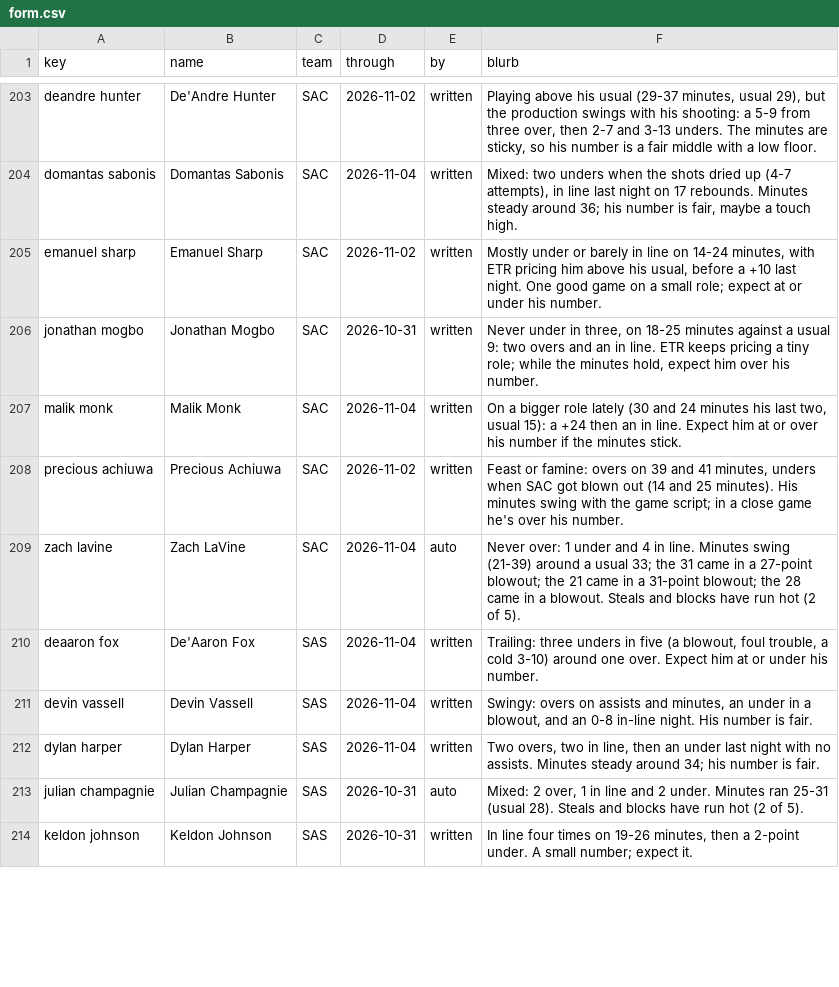
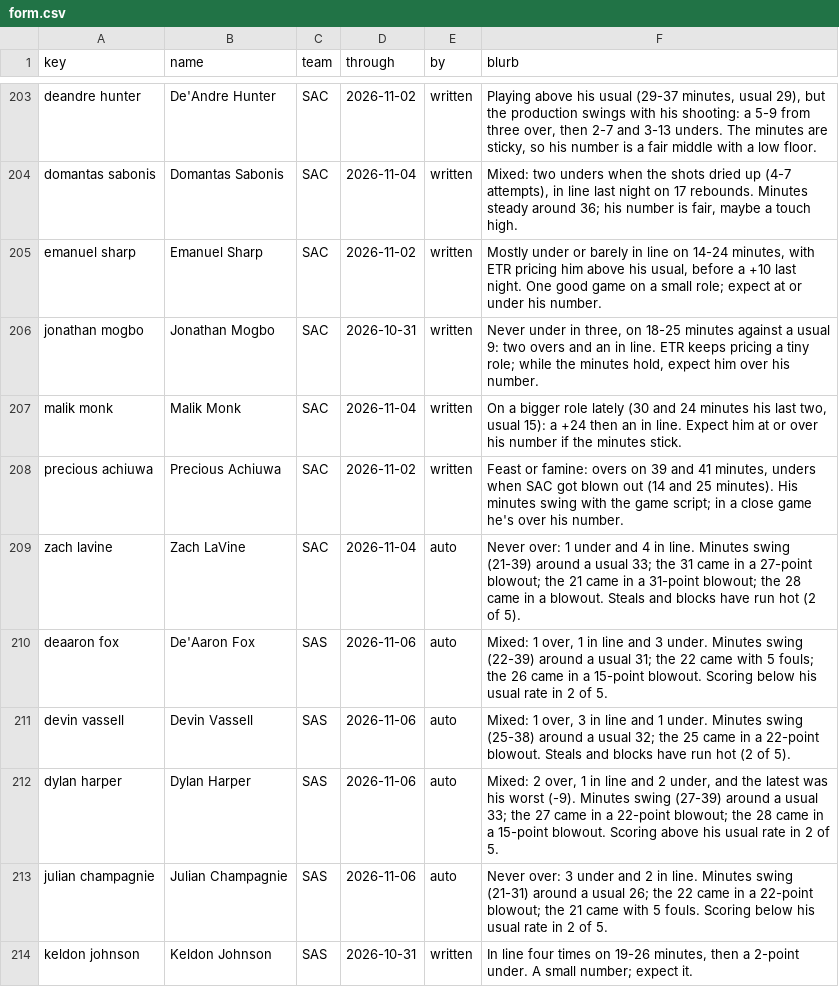
Before and after one commit to JonBoyBeats/br_rankings, a CSV file: analysis/nba/form.csv, drawn as a sheet; only a part is shown, gaps mark what is left out; the diff covers the shown part only.

```diff
--- a/analysis/nba/form.csv
+++ b/analysis/nba/form.csv
@@ -209,6 +209,6 @@ precious achiuwa,Precious Achiuwa,SAC,2026-11-02,written,"Feast or famine: overs
 zach lavine,Zach LaVine,SAC,2026-11-04,auto,Never over: 1 under and 4 in line. Minutes swing (21-39) around a usual 33; the 31 came in a 27-point blowout; the 21 came in a 31-point blowout; the 28 came in a blowout. Steals and blocks have run hot (2 of 5).
-deaaron fox,De'Aaron Fox,SAS,2026-11-04,written,"Trailing: three unders in five (a blowout, foul trouble, a cold 3-10) around one over. Expect him at or under his number."
-devin vassell,Devin Vassell,SAS,2026-11-04,written,"Swingy: overs on assists and minutes, an under in a blowout, and an 0-8 in-line night. His number is fair."
-dylan harper,Dylan Harper,SAS,2026-11-04,written,"Two overs, two in line, then an under last night with no assists. Minutes steady around 34; his number is fair."
-julian champagnie,Julian Champagnie,SAS,2026-10-31,auto,"Mixed: 2 over, 1 in line and 2 under. Minutes ran 25-31 (usual 28). Steals and blocks have run hot (2 of 5)."
+deaaron fox,De'Aaron Fox,SAS,2026-11-06,auto,"Mixed: 1 over, 1 in line and 3 under. Minutes swing (22-39) around a usual 31; the 22 came with 5 fouls; the 26 came in a 15-point blowout. Scoring below his usual rate in 2 of 5."
+devin vassell,Devin Vassell,SAS,2026-11-06,auto,"Mixed: 1 over, 3 in line and 1 under. Minutes swing (25-38) around a usual 32; the 25 came in a 22-point blowout. Steals and blocks have run hot (2 of 5)."
+dylan harper,Dylan Harper,SAS,2026-11-06,auto,"Mixed: 2 over, 1 in line and 2 under, and the latest was his worst (-9). Minutes swing (27-39) around a usual 33; the 27 came in a 22-point blowout; the 28 came in a 15-point blowout. Scoring above his usual rate in 2 of 5."
+julian champagnie,Julian Champagnie,SAS,2026-11-06,auto,Never over: 3 under and 2 in line. Minutes swing (21-31) around a usual 26; the 22 came in a 22-point blowout; the 21 came with 5 fouls. Scoring below his usual rate in 2 of 5.
 keldon johnson,Keldon Johnson,SAS,2026-10-31,written,"In line four times on 19-26 minutes, then a 2-point under. A small number; expect it."
```
Also changed, not shown: 1 added row and 84 edited cells elsewhere in this file, analysis/nba/contests/contests.csv, analysis/nba/takes/2026-11-07_recent.csv, 15 other files.
